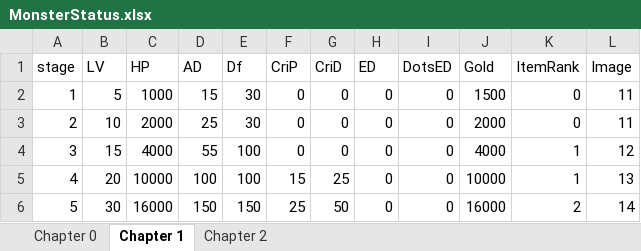
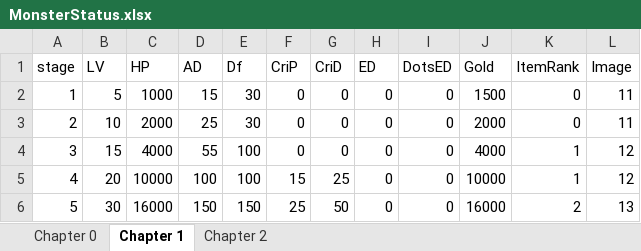
Before and after one commit to mangang2/2024_01_A_TeamProject, an Excel workbook: Docs/MonsterStatus.xlsx, sheet Chapter 1, drawn as a sheet; values as stored, in another font and other column widths than the file's, no borders; the diff names each change by its address in the sheet, - before the commit and + after, or states it on an @@ line.

```diff
--- a/Docs/MonsterStatus.xlsx (sheet Chapter 1)
+++ b/Docs/MonsterStatus.xlsx (sheet Chapter 1)
-L5 (Image): 13
+L5 (Image): 12
-L6 (Image): 14
+L6 (Image): 13
```
Also changed, not shown: RanDunGeon/Assets/GameResources/ExelImforter/MonsterStatus.xlsx, 7 other files.
